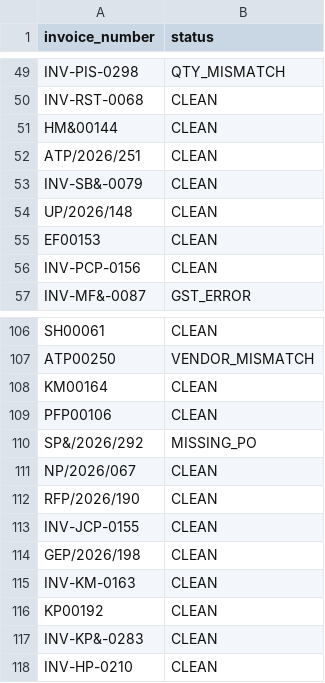
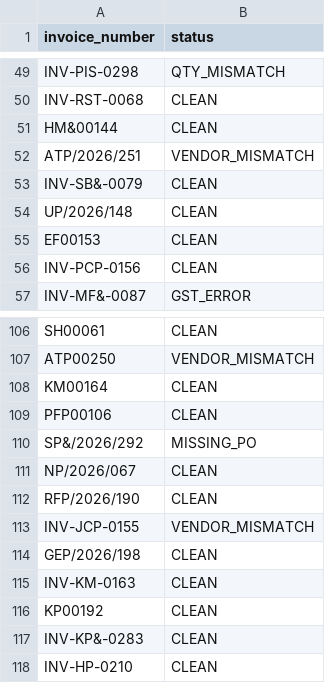
Before and after one commit to ArnavModi-MSIT/FDE-Agent, a CSV file: submissions/submission.csv, drawn as a sheet; only a part is shown, gaps mark what is left out.

Commit message:
Revert "Resolve GSTIN-equivalent vendor codes as CLEAN, not VENDOR_MISMATCH"
This reverts commit 954f293edbaf19afe80845a73084b2bd77120869.

```diff
--- a/submissions/submission.csv
+++ b/submissions/submission.csv
@@ -51,3 +51,3 @@ INV-RST-0068,CLEAN
 HM&00144,CLEAN
-ATP/2026/251,CLEAN
+ATP/2026/251,VENDOR_MISMATCH
 INV-SB&-0079,CLEAN
@@ -112,3 +112,3 @@ NP/2026/067,CLEAN
 RFP/2026/190,CLEAN
-INV-JCP-0155,CLEAN
+INV-JCP-0155,VENDOR_MISMATCH
 GEP/2026/198,CLEAN
```
Also changed, not shown: 9 other files.
